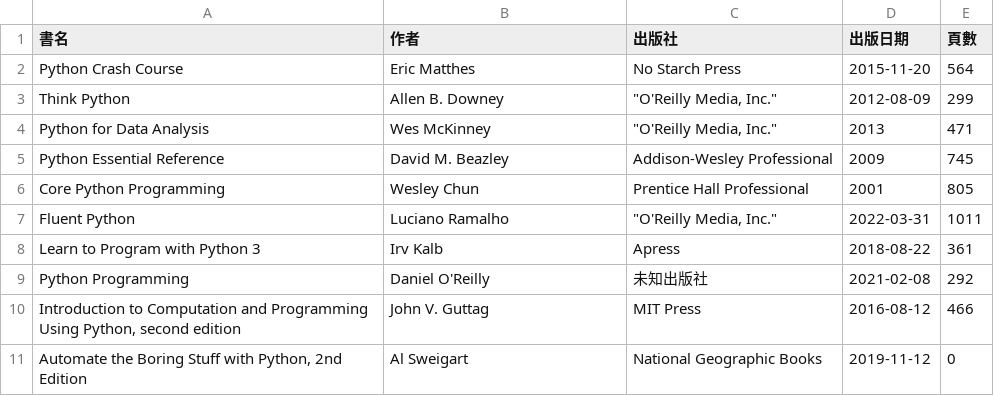
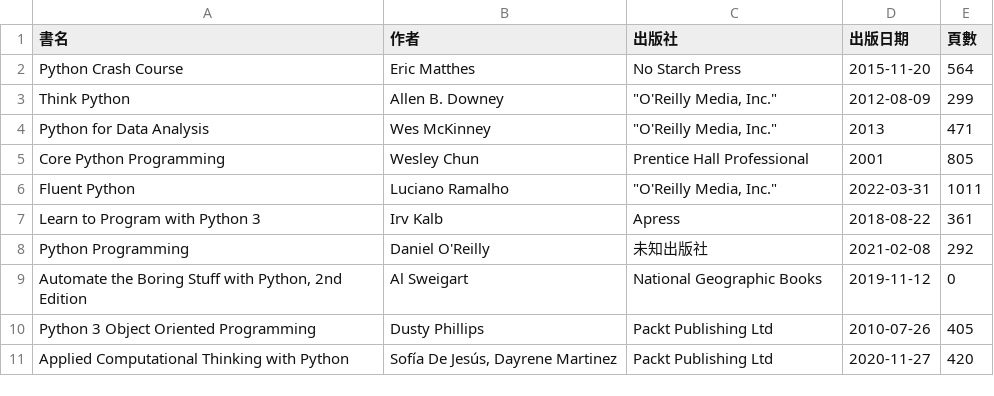
Before and after one commit to shadow-fun/midterm-crawler, a CSV file: api.csv, drawn as a sheet; removed rows and columns are numbered as before the commit, all else as after; the diff names each change by its address in the sheet, - before the commit and + after, or states it on an @@ line.

```diff
--- a/api.csv
+++ b/api.csv
-row 5: Python Essential Reference | David M. Beazley | Addison-Wesley Professional | 2009 | 745
-row 10: Introduction to Computation and Programming Using Python, second edition | John V. Guttag | MIT Press | 2016-08-12 | 466
+row 10: Python 3 Object Oriented Programming | Dusty Phillips | Packt Publishing Ltd | 2010-07-26 | 405
+row 11: Applied Computational Thinking with Python | Sofía De Jesús, Dayrene Martinez | Packt Publishing Ltd | 2020-11-27 | 420
```
